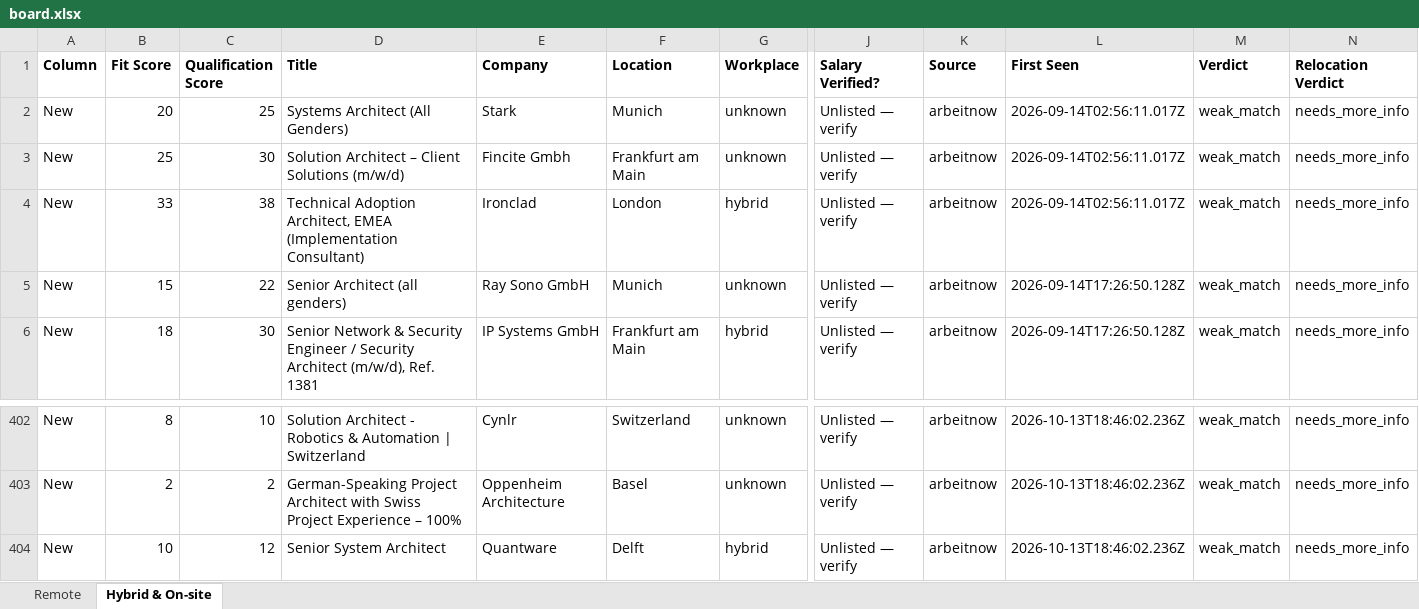
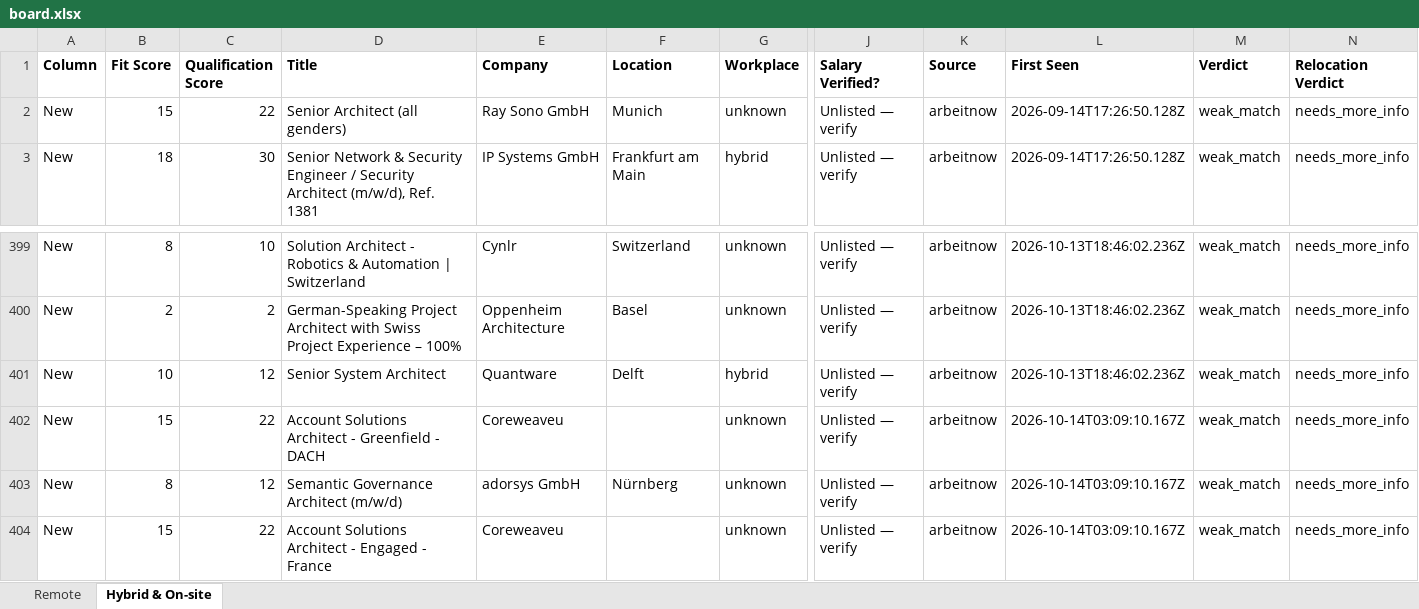
Before and after one commit to naijadamus/goodfela.com, an Excel workbook: hunt/board.xlsx, sheet Hybrid & On-site, drawn as a sheet; only a part is shown, gaps mark what is left out; values as stored, in another font and other column widths than the file's, no borders; removed rows and columns are numbered as before the commit, all else as after; rows hold the shown columns only; the diff names each change by its address in the sheet, - before the commit and + after, or states it on an @@ line.

```diff
--- a/hunt/board.xlsx (sheet Hybrid & On-site)
+++ b/hunt/board.xlsx (sheet Hybrid & On-site)
-row 2: New | 20 | 25 | Systems Architect (All Genders) | Stark | Munich | unknown | Unlisted — verify | arbeitnow | 2026-09-14T02:56:11.017Z | weak_match | needs_more_info
-row 3: New | 25 | 30 | Solution Architect – Client Solutions (m/w/d) | Fincite Gmbh | Frankfurt am Main | unknown | Unlisted — verify | arbeitnow | 2026-09-14T02:56:11.017Z | weak_match | needs_more_info
-row 4: New | 33 | 38 | Technical Adoption Architect, EMEA (Implementation Consultant) | Ironclad | London | hybrid | Unlisted — verify | arbeitnow | 2026-09-14T02:56:11.017Z | weak_match | needs_more_info
+row 402: New | 15 | 22 | Account Solutions Architect - Greenfield - DACH | Coreweaveu |  | unknown | Unlisted — verify | arbeitnow | 2026-10-14T03:09:10.167Z | weak_match | needs_more_info
+row 403: New | 8 | 12 | Semantic Governance Architect (m/w/d) | adorsys GmbH | Nürnberg | unknown | Unlisted — verify | arbeitnow | 2026-10-14T03:09:10.167Z | weak_match | needs_more_info
+row 404: New | 15 | 22 | Account Solutions Architect - Engaged - France | Coreweaveu |  | unknown | Unlisted — verify | arbeitnow | 2026-10-14T03:09:10.167Z | weak_match | needs_more_info
```
Also changed, not shown: sheet Remote, 1 other file.
